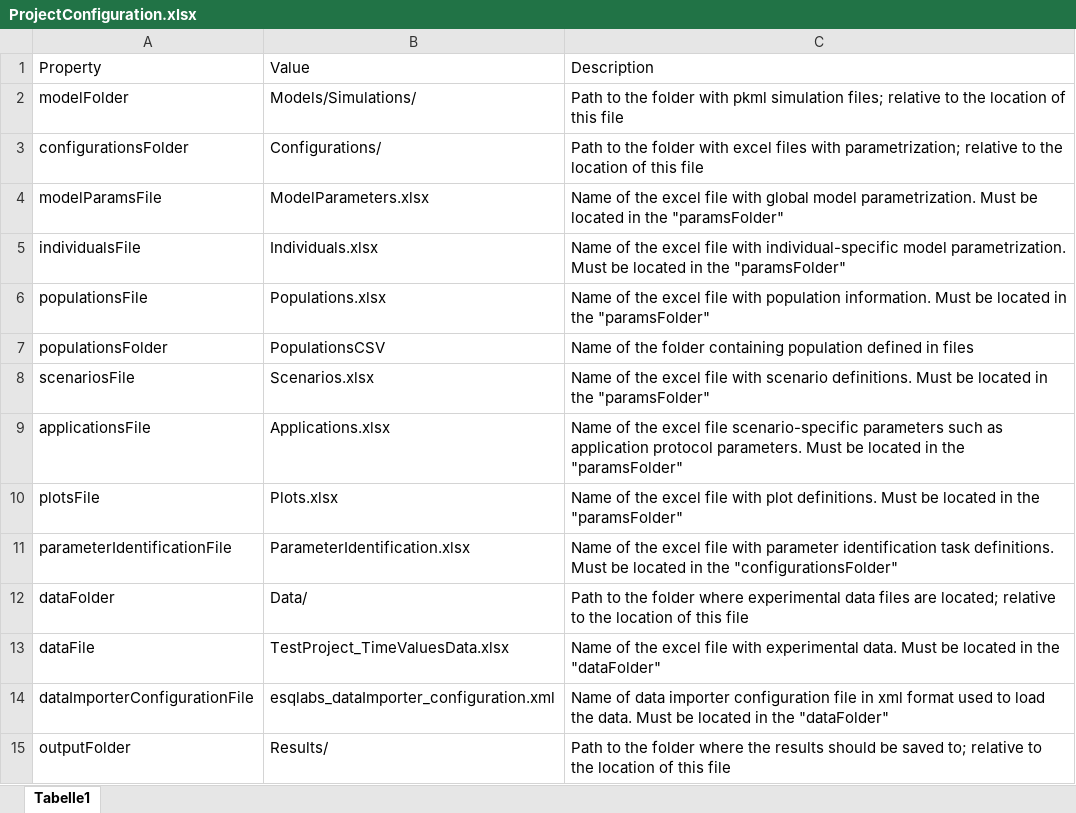
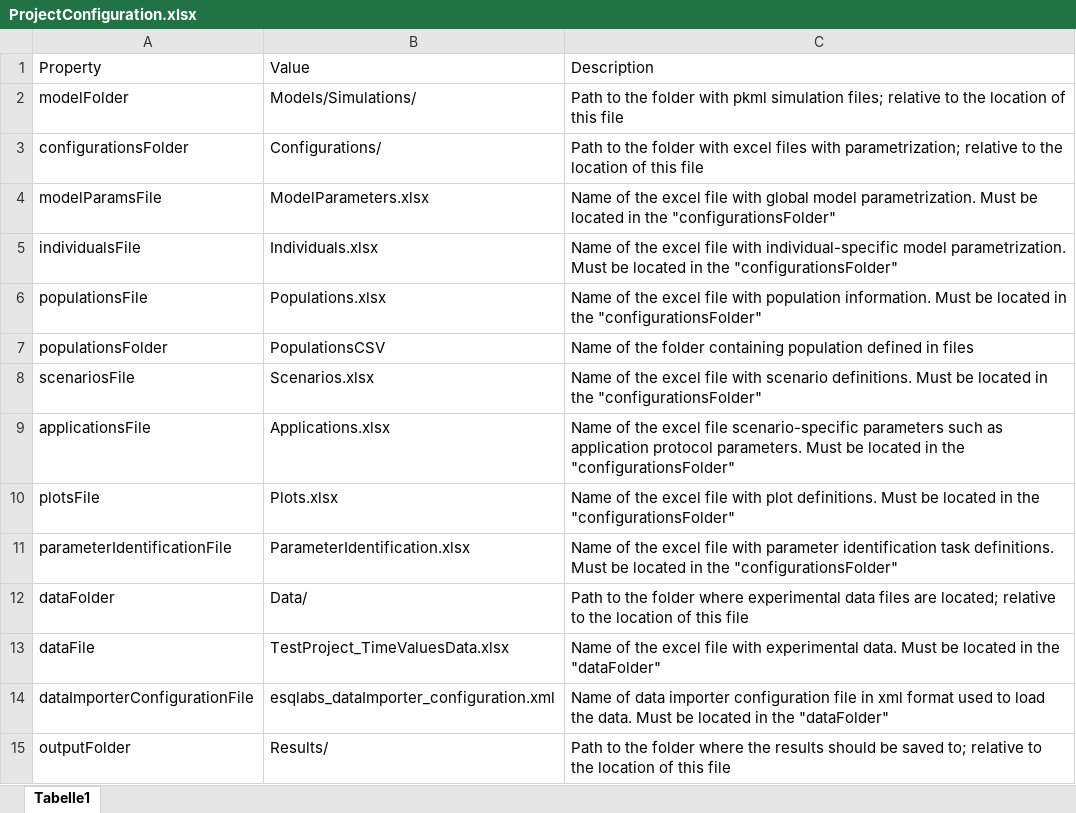
Before and after one commit to esqLABS/esqlabsR, an Excel workbook: inst/extdata/examples/TestProject/ProjectConfiguration.xlsx, sheet Tabelle1, drawn as a sheet; values as stored, in another font and other column widths than the file's, no borders; the diff names each change by its address in the sheet, - before the commit and + after, or states it on an @@ line.

Commit message:
docs: fix incorrect path in configuration description

```diff
--- a/inst/extdata/examples/TestProject/ProjectConfiguration.xlsx (sheet Tabelle1)
+++ b/inst/extdata/examples/TestProject/ProjectConfiguration.xlsx (sheet Tabelle1)
-C4: …in the "paramsFolder"
+C4: …in the "configurationsFolder"
-C5: …in the "paramsFolder"
+C5: …in the "configurationsFolder"
-C6: …in the "paramsFolder"
+C6: …in the "configurationsFolder"
-C8: …in the "paramsFolder"
+C8: …in the "configurationsFolder"
-C9: …in the "paramsFolder"
+C9: …in the "configurationsFolder"
-C10: …in the "paramsFolder"
+C10: …in the "configurationsFolder"
```
Also changed, not shown: 4 other files.
